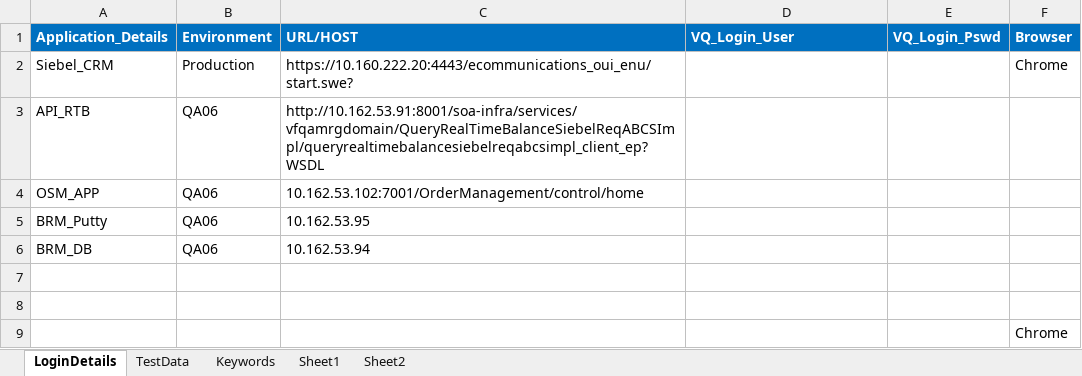
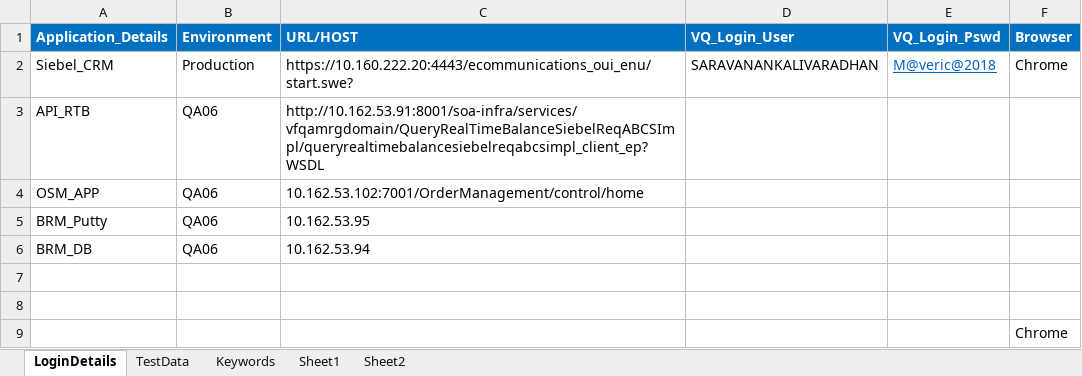
Before and after one commit to imran0404y/VFQA, an Excel workbook: Framework/Database/TestDataDB.xlsx, sheet LoginDetails, drawn as a sheet; values as stored, in another font and other column widths than the file's, no borders; the diff names each change by its address in the sheet, - before the commit and + after, or states it on an @@ line.

```diff
--- a/Framework/Database/TestDataDB.xlsx (sheet LoginDetails)
+++ b/Framework/Database/TestDataDB.xlsx (sheet LoginDetails)
-D2 (VQ_Login_User): (empty)
+D2 (VQ_Login_User): SARAVANANKALIVARADHAN
-E2 (VQ_Login_Pswd): (empty)
+E2 (VQ_Login_Pswd): M@veric@2018
```
Also changed, not shown: sheet TestData, Directory/VFQA_TestDesign.xlsm, Framework/Storage/StoreDB.xlsx, 2 other files.
